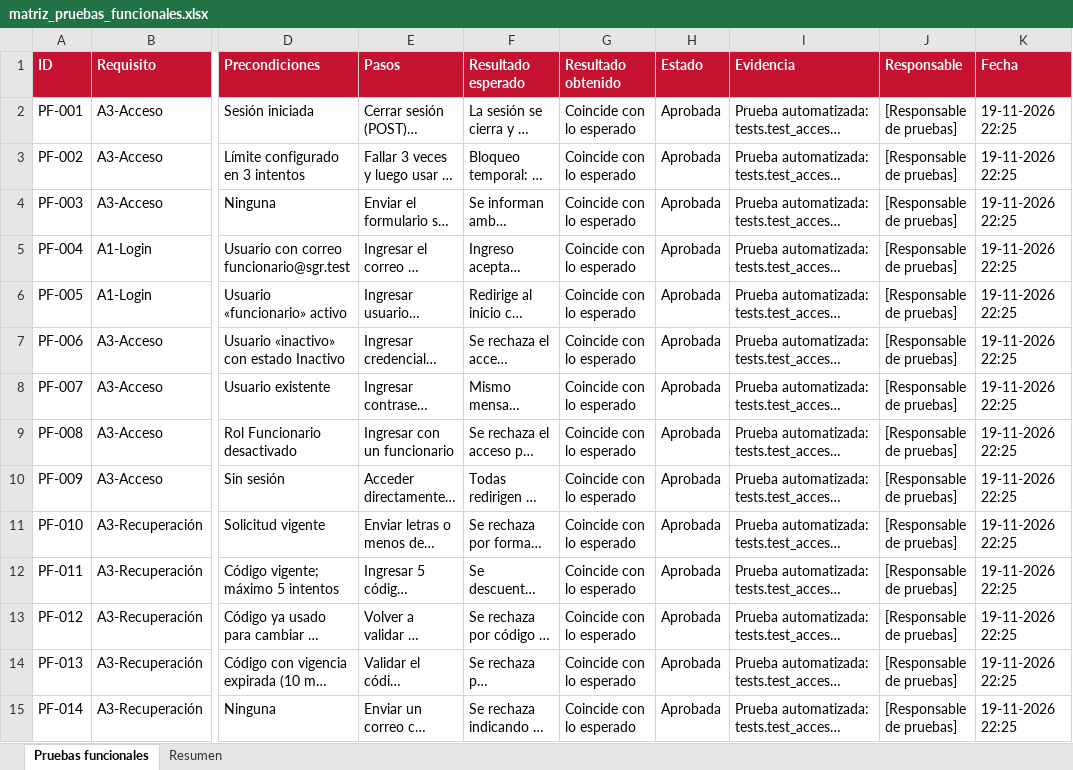
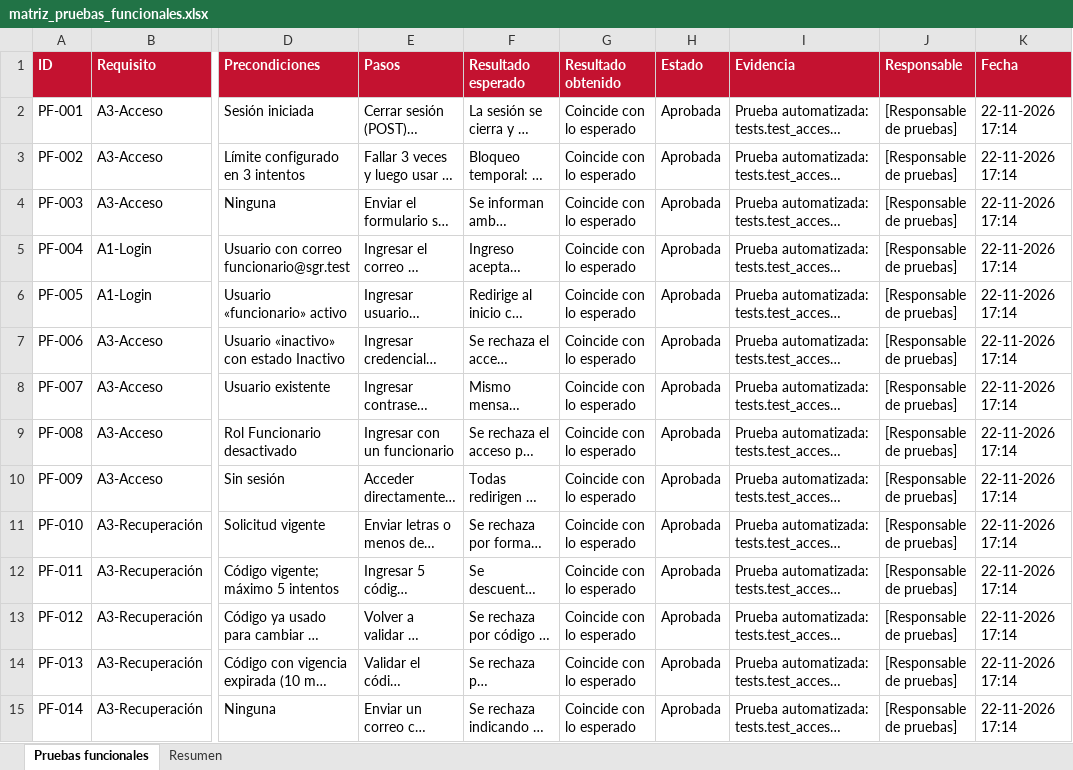
Before and after one commit to SirGabrielValdes/ProyectoIntegrado, an Excel workbook: docs/pruebas/matriz_pruebas_funcionales.xlsx, sheet Pruebas funcionales, drawn as a sheet; only a part is shown, gaps mark what is left out; long unchanged cells end in …; values as stored, in another font and other column widths than the file's, no borders; the diff covers the shown part only; the diff names each change by its address in the sheet, - before the commit and + after, or states it on an @@ line.

```diff
--- a/docs/pruebas/matriz_pruebas_funcionales.xlsx (sheet Pruebas funcionales)
+++ b/docs/pruebas/matriz_pruebas_funcionales.xlsx (sheet Pruebas funcionales)
-K2:K15 (Fecha): 19-11-2026 22:25
+K2:K15 (Fecha): 22-11-2026 17:14
```
Also changed, not shown: 1 added row and 362 edited cells elsewhere in this sheet, sheet Resumen, 48 other files.
